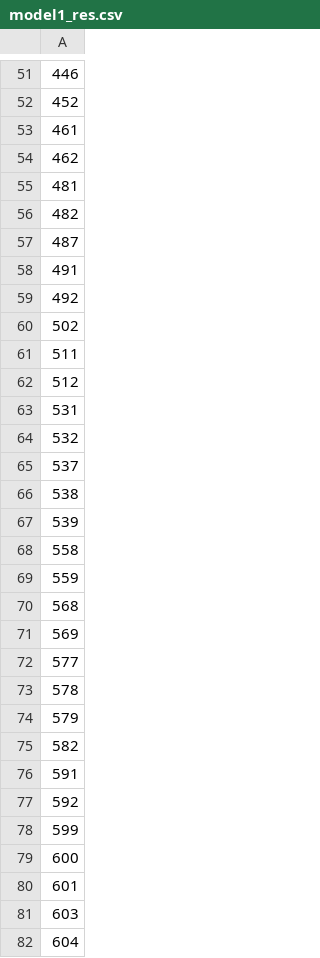
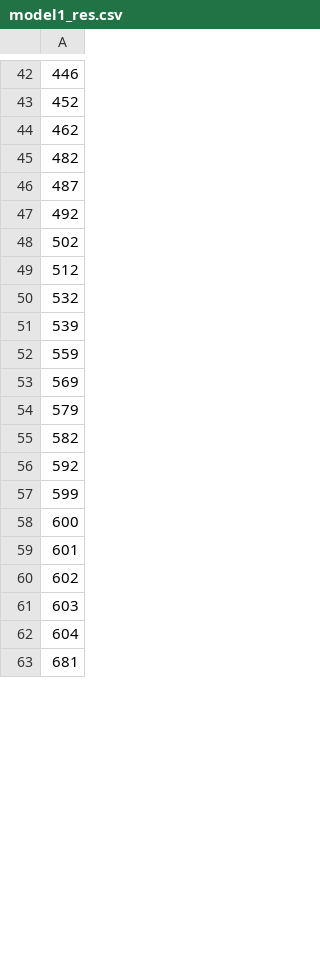
Before and after one commit to harshalmittal4/btp, a CSV file: model_2_new/model1_res.csv, drawn as a sheet; only a part is shown, gaps mark what is left out; the shorter side is filled out with more unchanged rows; removed rows and columns are numbered as before the commit, all else as after; the diff covers the shown part only; the diff names each change by its address in the sheet, - before the commit and + after, or states it on an @@ line.

```diff
--- a/model_2_new/model1_res.csv
+++ b/model_2_new/model1_res.csv
-row 53: 461
-row 55: 481
-row 58: 491
-row 61: 511
-row 63: 531
-row 65: 537
-row 66: 538
-row 68: 558
-row 70: 568
-row 72: 577
-row 73: 578
-row 76: 591
+row 60: 602
```
Also changed, not shown: 37 added rows, 31 removed rows and 4 edited cells elsewhere in this file, 13 other files.
